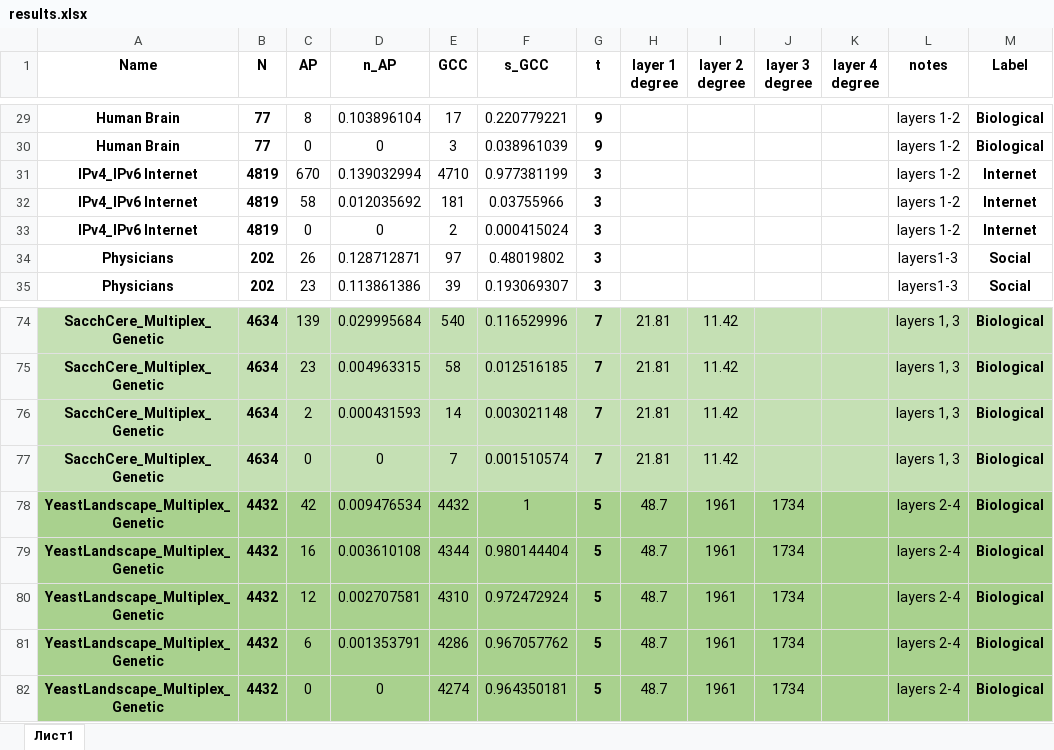
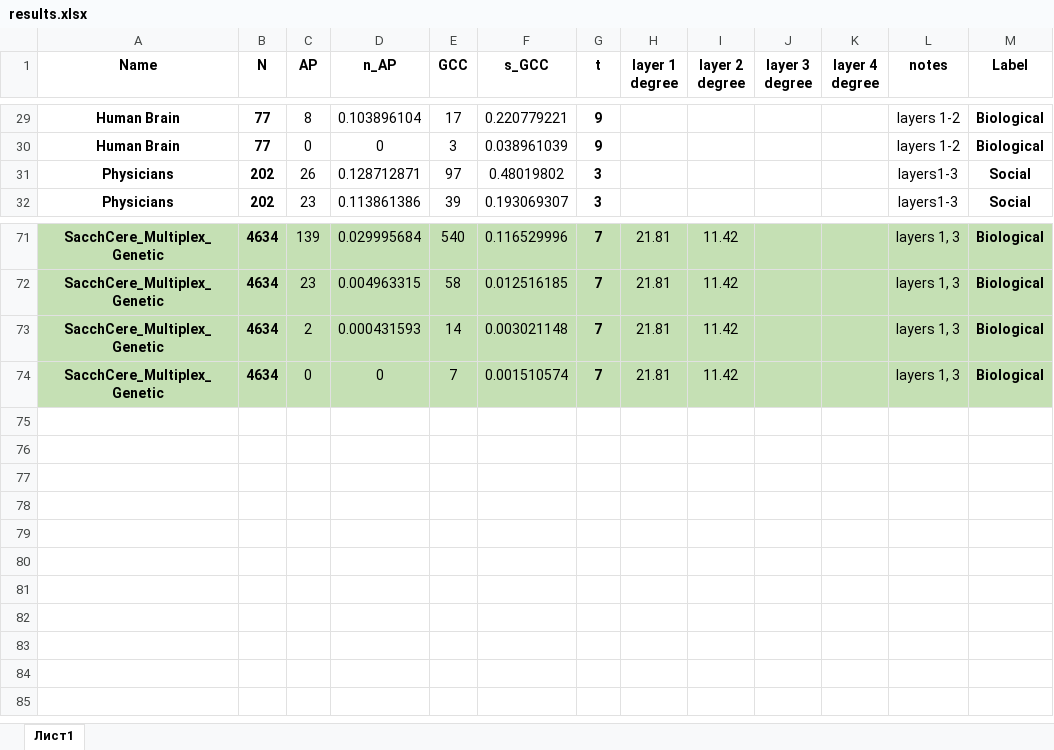
Before and after one commit to ArtemVergazov/ap_in_multiplex_networks, an Excel workbook: experiments/real_data_experiments/results/results.xlsx, sheet Лист1, drawn as a sheet; only a part is shown, gaps mark what is left out; values as stored, in another font and other column widths than the file's, no borders; the diff names each change by its address in the sheet, - before the commit and + after, or states it on an @@ line.

```diff
--- a/experiments/real_data_experiments/results/results.xlsx (sheet Лист1)
+++ b/experiments/real_data_experiments/results/results.xlsx (sheet Лист1)
-row 31: IPv4_IPv6 Internet | 4819 | 670 | 0.139032994 | 4710 | 0.977381199 | 3 |  |  |  |  | layers 1-2 | Internet
-row 32: IPv4_IPv6 Internet | 4819 | 58 | 0.012035692 | 181 | 0.03755966 | 3 |  |  |  |  | layers 1-2 | Internet
-row 33: IPv4_IPv6 Internet | 4819 | 0 | 0 | 2 | 0.000415024 | 3 |  |  |  |  | layers 1-2 | Internet
-row 78: YeastLandscape_Multiplex_Genetic | 4432 | 42 | 0.009476534 | 4432 | 1 | 5 | 48.7 | 1961 | 1734 |  | layers 2-4 | Biological
-row 79: YeastLandscape_Multiplex_Genetic | 4432 | 16 | 0.003610108 | 4344 | 0.980144404 | 5 | 48.7 | 1961 | 1734 |  | layers 2-4 | Biological
-row 80: YeastLandscape_Multiplex_Genetic | 4432 | 12 | 0.002707581 | 4310 | 0.972472924 | 5 | 48.7 | 1961 | 1734 |  | layers 2-4 | Biological
-row 81: YeastLandscape_Multiplex_Genetic | 4432 | 6 | 0.001353791 | 4286 | 0.967057762 | 5 | 48.7 | 1961 | 1734 |  | layers 2-4 | Biological
-row 82: YeastLandscape_Multiplex_Genetic | 4432 | 0 | 0 | 4274 | 0.964350181 | 5 | 48.7 | 1961 | 1734 |  | layers 2-4 | Biological
```
Also changed, not shown: formulas that keep their value, experiments/real_data_experiments/results/results_single_layers.xlsx, 11 other files.
